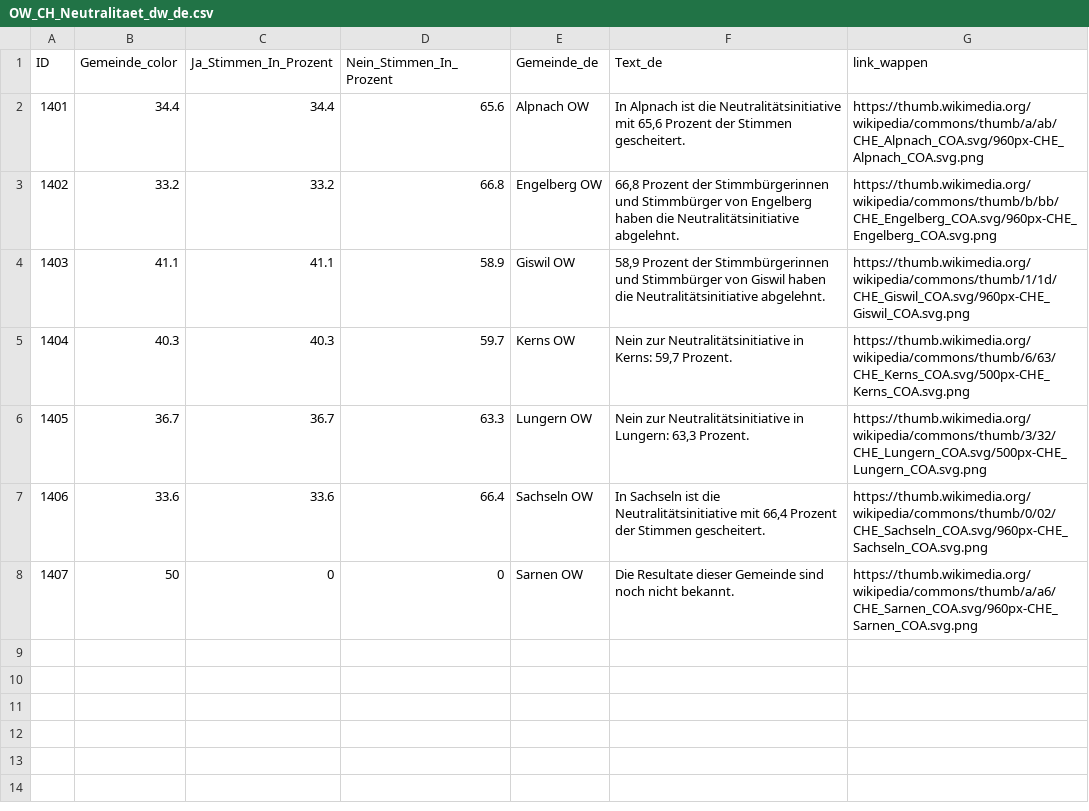
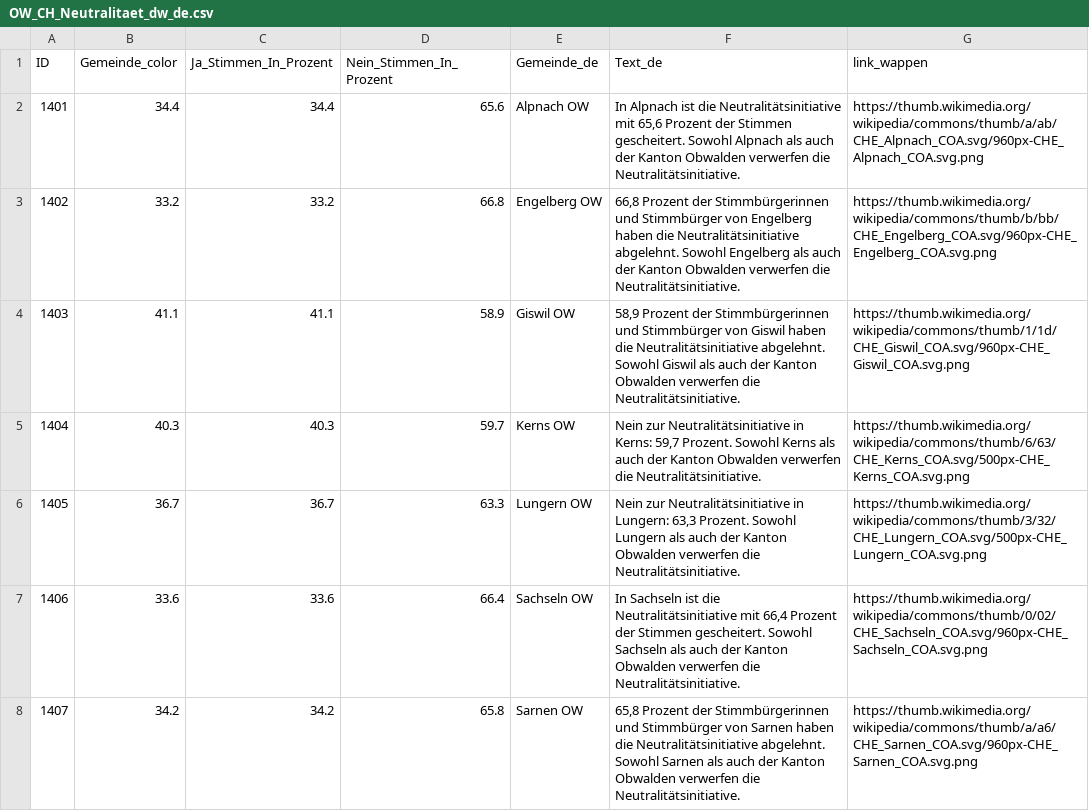
Before and after one commit to awp-finanznachrichten/lena_september2026, a CSV file: Output_Cantons/OW_CH_Neutralitaet_dw_de.csv, drawn as a sheet.

```diff
--- a/Output_Cantons/OW_CH_Neutralitaet_dw_de.csv
+++ b/Output_Cantons/OW_CH_Neutralitaet_dw_de.csv
@@ -1,8 +1,8 @@
 "ID","Gemeinde_color","Ja_Stimmen_In_Prozent","Nein_Stimmen_In_Prozent","Gemeinde_de","Text_de","link_wappen"
-1401,34.4,34.4,65.6,"Alpnach OW","In Alpnach ist die Neutralitätsinitiative mit 65,6 Prozent der Stimmen gescheitert.","https://thumb.wikimedia.org/wikipedia/commons/thumb/a/ab/CHE_Alpnach_COA.svg/960px-CHE_Alpnach_COA.svg.png"
-1402,33.2,33.2,66.8,"Engelberg OW","66,8 Prozent der Stimmbürgerinnen und Stimmbürger von Engelberg haben die Neutralitätsinitiative abgelehnt.","https://thumb.wikimedia.org/wikipedia/commons/thumb/b/bb/CHE_Engelberg_COA.svg/960px-CHE_Engelberg_COA.svg.png"
-1403,41.1,41.1,58.9,"Giswil OW","58,9 Prozent der Stimmbürgerinnen und Stimmbürger von Giswil haben die Neutralitätsinitiative abgelehnt.","https://thumb.wikimedia.org/wikipedia/commons/thumb/1/1d/CHE_Giswil_COA.svg/960px-CHE_Giswil_COA.svg.png"
-1404,40.3,40.3,59.7,"Kerns OW","Nein zur Neutralitätsinitiative in Kerns: 59,7 Prozent.","https://thumb.wikimedia.org/wikipedia/commons/thumb/6/63/CHE_Kerns_COA.svg/500px-CHE_Kerns_COA.svg.png"
-1405,36.7,36.7,63.3,"Lungern OW","Nein zur Neutralitätsinitiative in Lungern: 63,3 Prozent.","https://thumb.wikimedia.org/wikipedia/commons/thumb/3/32/CHE_Lungern_COA.svg/500px-CHE_Lungern_COA.svg.png"
-1406,33.6,33.6,66.4,"Sachseln OW","In Sachseln ist die Neutralitätsinitiative mit 66,4 Prozent der Stimmen gescheitert.","https://thumb.wikimedia.org/wikipedia/commons/thumb/0/02/CHE_Sachseln_COA.svg/960px-CHE_Sachseln_COA.svg.png"
-1407,50,0,0,"Sarnen OW","Die Resultate dieser Gemeinde sind noch nicht bekannt.","https://thumb.wikimedia.org/wikipedia/commons/thumb/a/a6/CHE_Sarnen_COA.svg/960px-CHE_Sarnen_COA.svg.png"
+1401,34.4,34.4,65.6,"Alpnach OW","In Alpnach ist die Neutralitätsinitiative mit 65,6 Prozent der Stimmen gescheitert. Sowohl Alpnach als auch der Kanton Obwalden verwerfen die Neutralitätsinitiative.","https://thumb.wikimedia.org/wikipedia/commons/thumb/a/ab/CHE_Alpnach_COA.svg/960px-CHE_Alpnach_COA.svg.png"
+1402,33.2,33.2,66.8,"Engelberg OW","66,8 Prozent der Stimmbürgerinnen und Stimmbürger von Engelberg haben die Neutralitätsinitiative abgelehnt. Sowohl Engelberg als auch der Kanton Obwalden verwerfen die Neutralitätsinitiative.","https://thumb.wikimedia.org/wikipedia/commons/thumb/b/bb/CHE_Engelberg_COA.svg/960px-CHE_Engelberg_COA.svg.png"
+1403,41.1,41.1,58.9,"Giswil OW","58,9 Prozent der Stimmbürgerinnen und Stimmbürger von Giswil haben die Neutralitätsinitiative abgelehnt. Sowohl Giswil als auch der Kanton Obwalden verwerfen die Neutralitätsinitiative.","https://thumb.wikimedia.org/wikipedia/commons/thumb/1/1d/CHE_Giswil_COA.svg/960px-CHE_Giswil_COA.svg.png"
+1404,40.3,40.3,59.7,"Kerns OW","Nein zur Neutralitätsinitiative in Kerns: 59,7 Prozent. Sowohl Kerns als auch der Kanton Obwalden verwerfen die Neutralitätsinitiative.","https://thumb.wikimedia.org/wikipedia/commons/thumb/6/63/CHE_Kerns_COA.svg/500px-CHE_Kerns_COA.svg.png"
+1405,36.7,36.7,63.3,"Lungern OW","Nein zur Neutralitätsinitiative in Lungern: 63,3 Prozent. Sowohl Lungern als auch der Kanton Obwalden verwerfen die Neutralitätsinitiative.","https://thumb.wikimedia.org/wikipedia/commons/thumb/3/32/CHE_Lungern_COA.svg/500px-CHE_Lungern_COA.svg.png"
+1406,33.6,33.6,66.4,"Sachseln OW","In Sachseln ist die Neutralitätsinitiative mit 66,4 Prozent der Stimmen gescheitert. Sowohl Sachseln als auch der Kanton Obwalden verwerfen die Neutralitätsinitiative.","https://thumb.wikimedia.org/wikipedia/commons/thumb/0/02/CHE_Sachseln_COA.svg/960px-CHE_Sachseln_COA.svg.png"
+1407,34.2,34.2,65.8,"Sarnen OW","65,8 Prozent der Stimmbürgerinnen und Stimmbürger von Sarnen haben die Neutralitätsinitiative abgelehnt. Sowohl Sarnen als auch der Kanton Obwalden verwerfen die Neutralitätsinitiative.","https://thumb.wikimedia.org/wikipedia/commons/thumb/a/a6/CHE_Sarnen_COA.svg/960px-CHE_Sarnen_COA.svg.png"
```
Also changed, not shown: Output_Cantons/OW_CH_Ernaehrung_dw_de.csv, Output_Switzerland/CH_Ernaehrung_all_data.csv, 12 other files.
